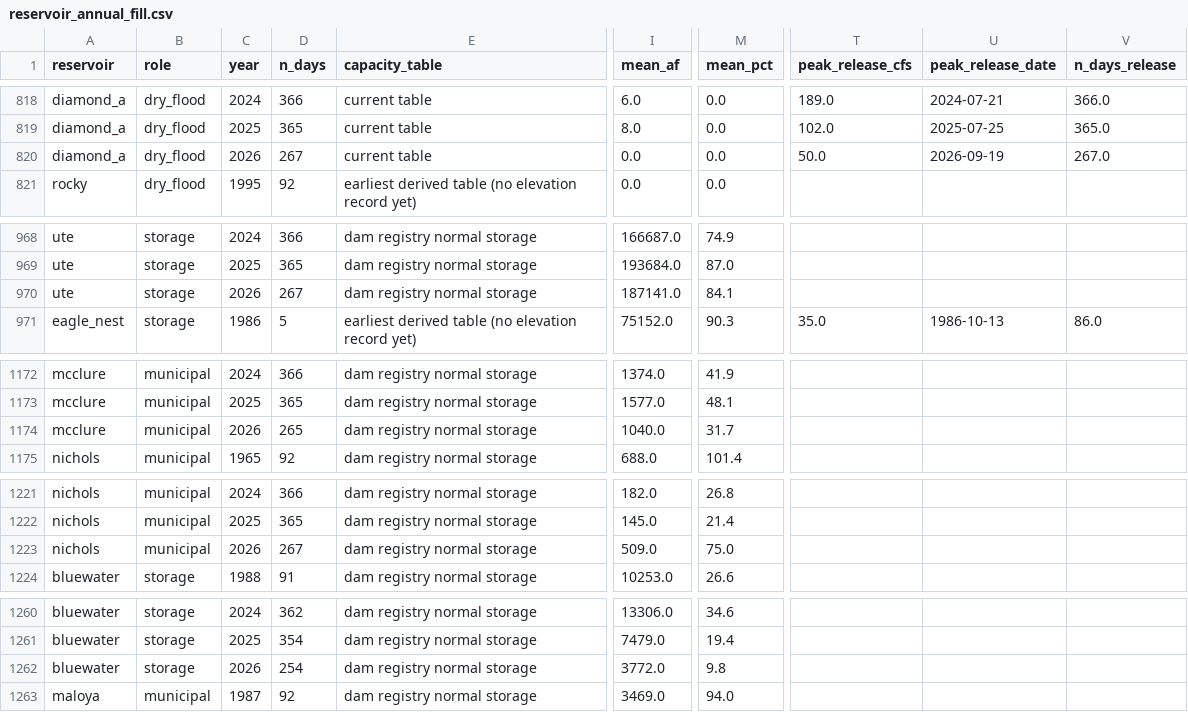
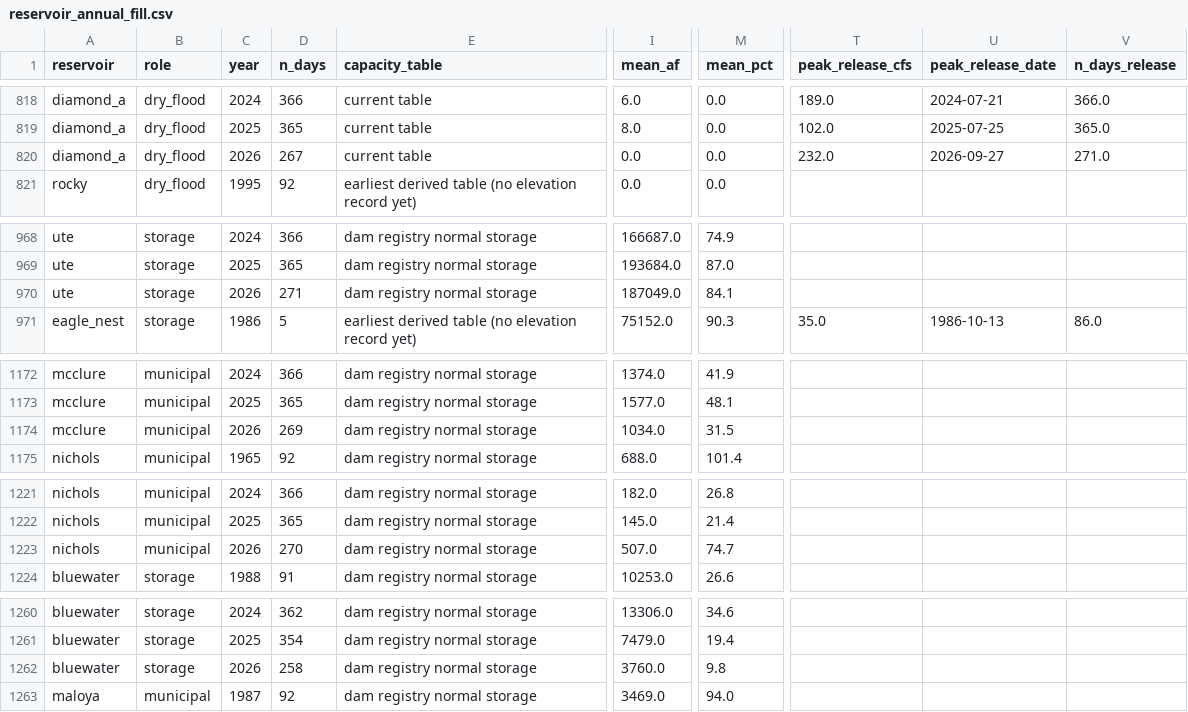
Before and after one commit to New-Mexico-Water/nmwater, a CSV file: reports/reservoir_annual_fill.csv, drawn as a sheet; only a part is shown, gaps mark what is left out; the diff covers the shown part only; the diff names each change by its address in the sheet, - before the commit and + after, or states it on an @@ line.

```diff
--- a/reports/reservoir_annual_fill.csv
+++ b/reports/reservoir_annual_fill.csv
-T820 (peak_release_cfs): 50.0
+T820 (peak_release_cfs): 232.0
-U820 (peak_release_date): 2026-09-19
+U820 (peak_release_date): 2026-09-27
-V820 (n_days_release): 267.0
+V820 (n_days_release): 271.0
-D970 (n_days): 267
+D970 (n_days): 271
-I970 (mean_af): 187141.0
+I970 (mean_af): 187049.0
-D1174 (n_days): 265
+D1174 (n_days): 269
-I1174 (mean_af): 1040.0
+I1174 (mean_af): 1034.0
-M1174 (mean_pct): 31.7
+M1174 (mean_pct): 31.5
-D1223 (n_days): 267
+D1223 (n_days): 270
-I1223 (mean_af): 509.0
+I1223 (mean_af): 507.0
-M1223 (mean_pct): 75.0
+M1223 (mean_pct): 74.7
-D1262 (n_days): 254
+D1262 (n_days): 258
-I1262 (mean_af): 3772.0
+I1262 (mean_af): 3760.0
```
Also changed, not shown: 35 edited cells elsewhere in this file, reports/reservoir_capacity_eras.csv, reports/reservoirs/abiquiu_annual_fill.csv, 41 other files.
